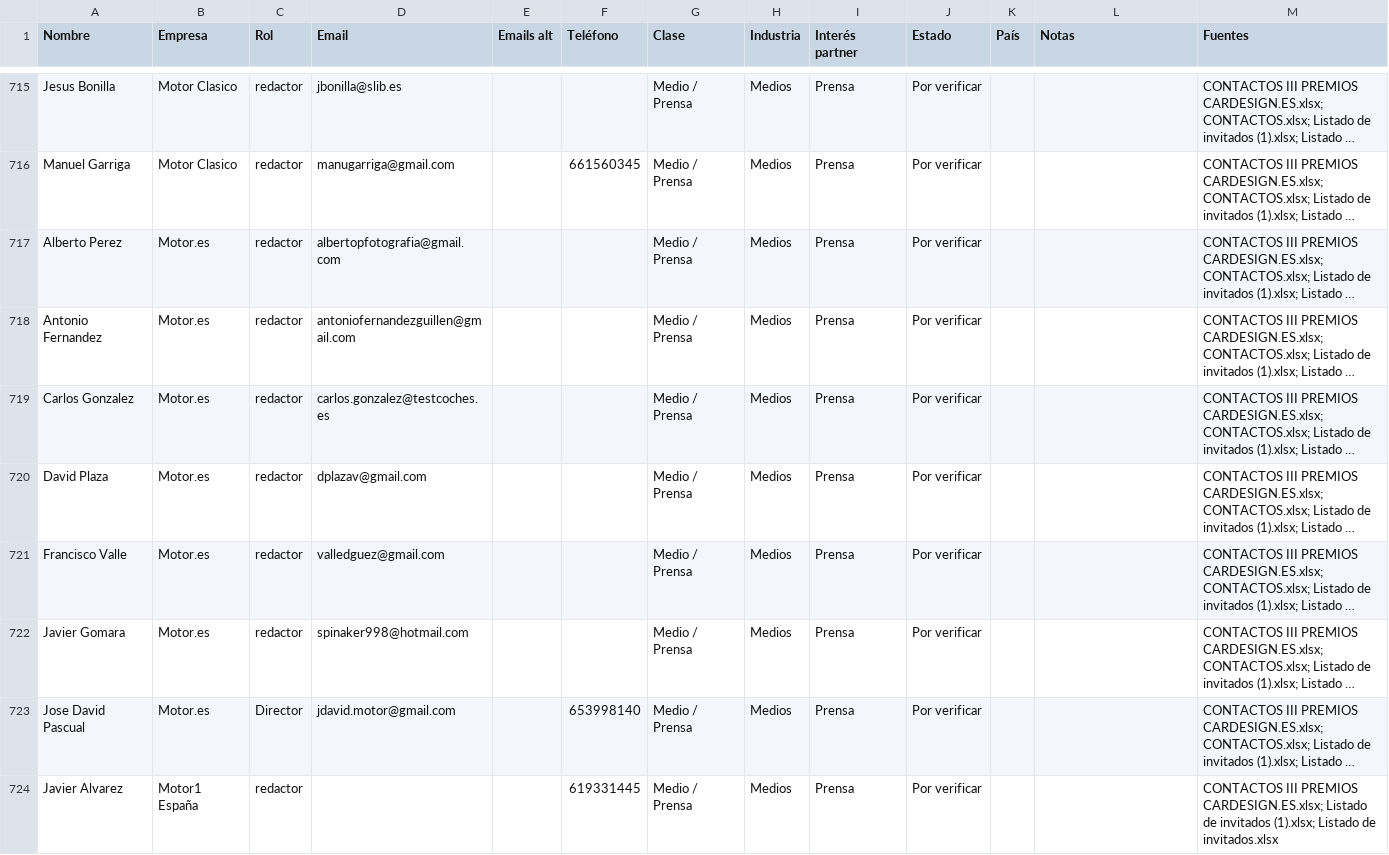
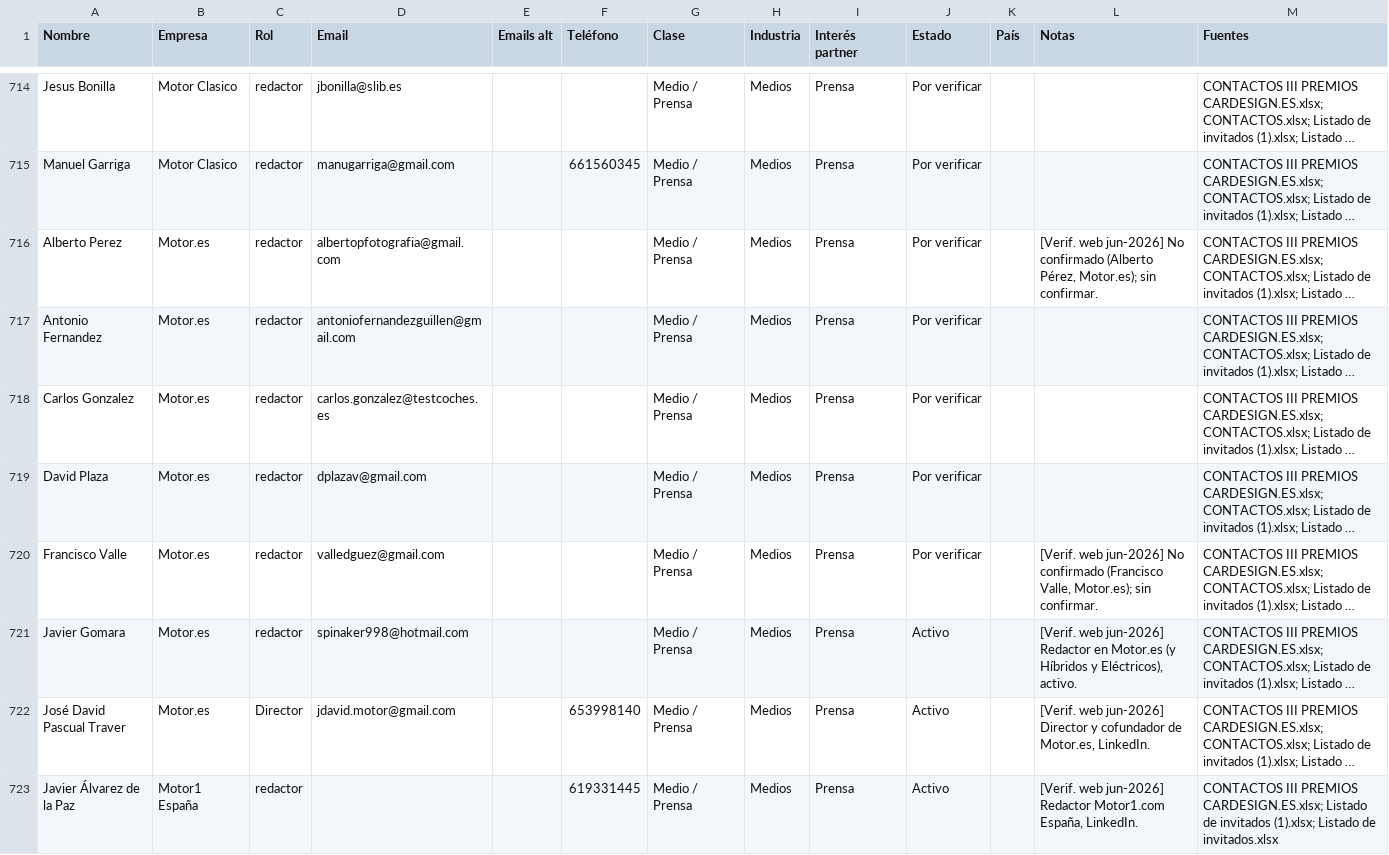
Before and after one commit to alvaromuro99/CarDesign-App, a CSV file: contactos/contactos.csv, drawn as a sheet; only a part is shown, gaps mark what is left out; long unchanged cells end in …; addresses are those after the commit; the diff covers the shown part only; the diff names each change by its address in the sheet, - before the commit and + after, or states it on an @@ line.

```diff
--- a/contactos/contactos.csv
+++ b/contactos/contactos.csv
-L716 (Notas): (empty)
+L716 (Notas): [Verif. web jun-2026] No confirmado (Alberto Pérez, Motor.es); sin confirmar.
-L720 (Notas): (empty)
+L720 (Notas): [Verif. web jun-2026] No confirmado (Francisco Valle, Motor.es); sin confirmar.
-J721:J723 (Estado): Por verificar
+J721:J723 (Estado): Activo
-L721 (Notas): (empty)
+L721 (Notas): [Verif. web jun-2026] Redactor en Motor.es (y Híbridos y Eléctricos), activo.
-A722 (Nombre): Jose David Pascual
+A722 (Nombre): José David Pascual Traver
-L722 (Notas): (empty)
+L722 (Notas): [Verif. web jun-2026] Director y cofundador de Motor.es, LinkedIn.
-A723 (Nombre): Javier Alvarez
+A723 (Nombre): Javier Álvarez de la Paz
-L723 (Notas): (empty)
+L723 (Notas): [Verif. web jun-2026] Redactor Motor1.com España, LinkedIn.
```
Also changed, not shown: 1 added row, 2 removed rows and 53 edited cells elsewhere in this file, 1 other file.
